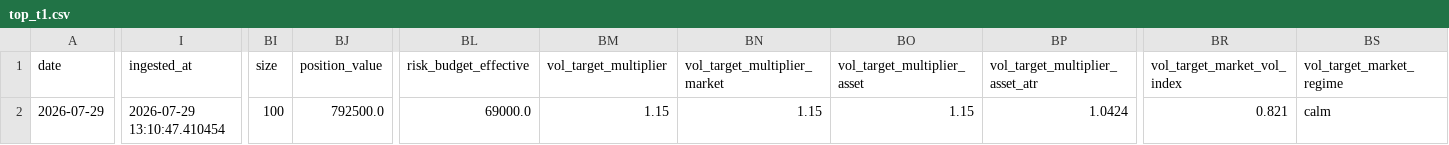
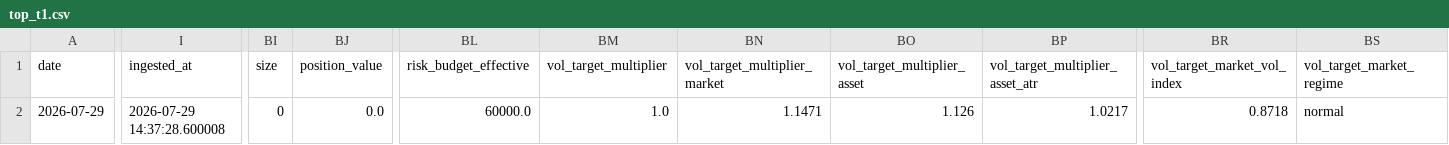
Before and after one commit to Rajapranata512/idx-trading-lab, a CSV file: reports/top_t1.csv, drawn as a sheet; only a part is shown, gaps mark what is left out; the diff covers the shown part only; the diff names each change by its address in the sheet, - before the commit and + after, or states it on an @@ line.

```diff
--- a/reports/top_t1.csv
+++ b/reports/top_t1.csv
-I2 (ingested_at): 2026-07-29 13:10:47.410454
+I2 (ingested_at): 2026-07-29 14:37:28.600008
-BI2 (size): 100
+BI2 (size): 0
-BJ2 (position_value): 792500.0
+BJ2 (position_value): 0.0
-BL2 (risk_budget_effective): 69000.0
+BL2 (risk_budget_effective): 60000.0
-BM2 (vol_target_multiplier): 1.15
+BM2 (vol_target_multiplier): 1.0
-BN2 (vol_target_multiplier_market): 1.15
+BN2 (vol_target_multiplier_market): 1.1471
-BO2 (vol_target_multiplier_asset): 1.15
+BO2 (vol_target_multiplier_asset): 1.126
-BP2 (vol_target_multiplier_asset_atr): 1.0424
+BP2 (vol_target_multiplier_asset_atr): 1.0217
-BR2 (vol_target_market_vol_index): 0.821
+BR2 (vol_target_market_vol_index): 0.8718
-BS2 (vol_target_market_regime): calm
+BS2 (vol_target_market_regime): normal
```
Also changed, not shown: 4 edited cells elsewhere in this file, reports/daily_report.csv, reports/model_v2_shadow_signals.csv, 53 other files.
